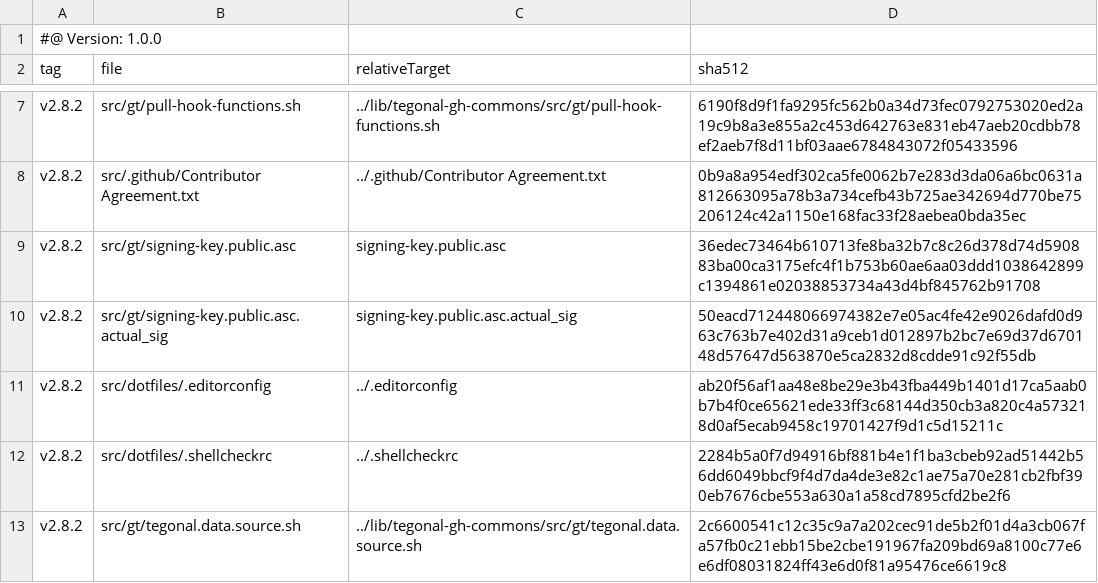
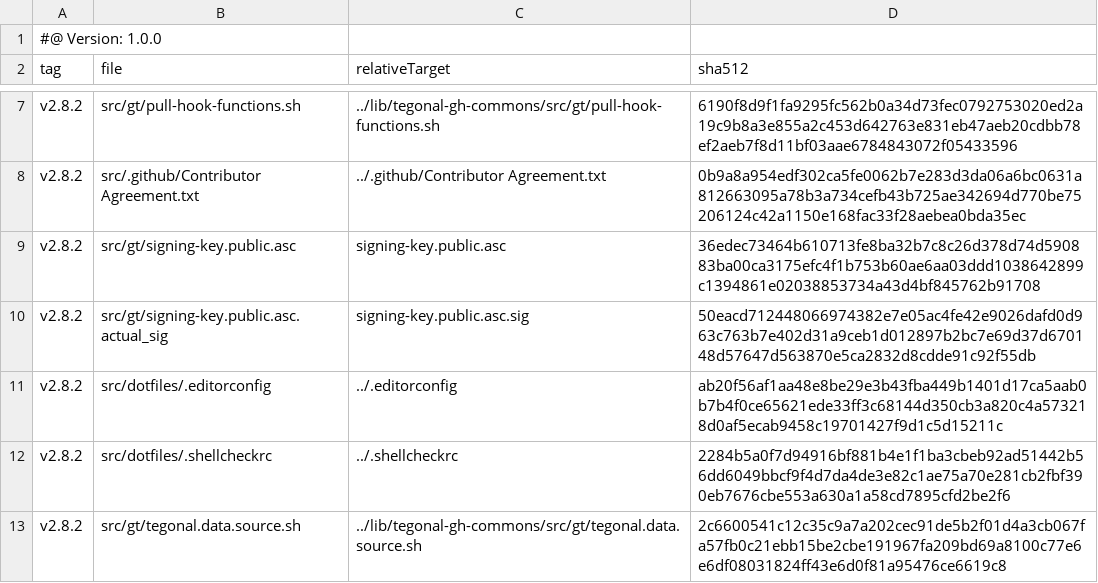
Before and after one commit to tegonal/gt, a TSV file: .gt/remotes/tegonal-gh-commons/pulled.tsv, drawn as a sheet; only a part is shown, gaps mark what is left out.

Commit message:
specify the filename in pulled.tsv instead of rename in hook

```diff
--- a/.gt/remotes/tegonal-gh-commons/pulled.tsv
+++ b/.gt/remotes/tegonal-gh-commons/pulled.tsv
@@ -9,3 +9,3 @@ v2.8.2	src/.github/Contributor Agreement.txt	../.github/Contributor Agreement.tx
 v2.8.2	src/gt/signing-key.public.asc	signing-key.public.asc	36edec73464b610713fe8ba32b7c8c26d378d74d590883ba00ca3175efc4f1b753b60ae6aa03ddd1038642899c1394861e02038853734a43d4bf845762b91708
-v2.8.2	src/gt/signing-key.public.asc.actual_sig	signing-key.public.asc.actual_sig	50eacd712448066974382e7e05ac4fe42e9026dafd0d963c763b7e402d31a9ceb1d012897b2bc7e69d37d670148d57647d563870e5ca2832d8cdde91c92f55db
+v2.8.2	src/gt/signing-key.public.asc.actual_sig	signing-key.public.asc.sig	50eacd712448066974382e7e05ac4fe42e9026dafd0d963c763b7e402d31a9ceb1d012897b2bc7e69d37d670148d57647d563870e5ca2832d8cdde91c92f55db
 v2.8.2	src/dotfiles/.editorconfig	../.editorconfig	ab20f56af1aa48e8be29e3b43fba449b1401d17ca5aab0b7b4f0ce65621ede33ff3c68144d350cb3a820c4a573218d0af5ecab9458c19701427f9d1c5d15211c
```
Also changed, not shown: 2 other files.
